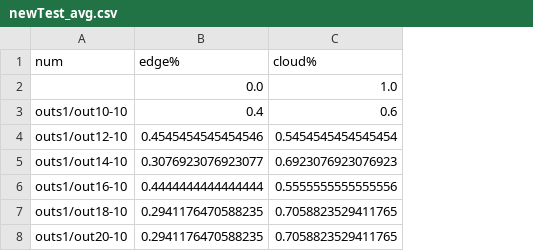
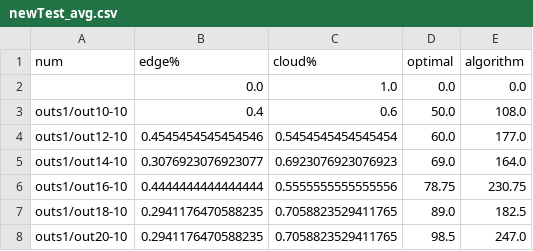
Before and after one commit to H0lland/mtcr, a CSV file: newTest_avg.csv, drawn as a sheet; the diff names each change by its address in the sheet, - before the commit and + after, or states it on an @@ line.

Commit message:
Added optimal and algorithm to average

```diff
--- a/newTest_avg.csv
+++ b/newTest_avg.csv
+column D (optimal), rows 2-8: 0.0 | 50.0 | 60.0 | 69.0 | 78.75 | 89.0 | 98.5
+column E (algorithm), rows 2-8: 0.0 | 108.0 | 177.0 | 164.0 | 230.75 | 182.5 | 247.0
```
Also changed, not shown: 1 other file.
